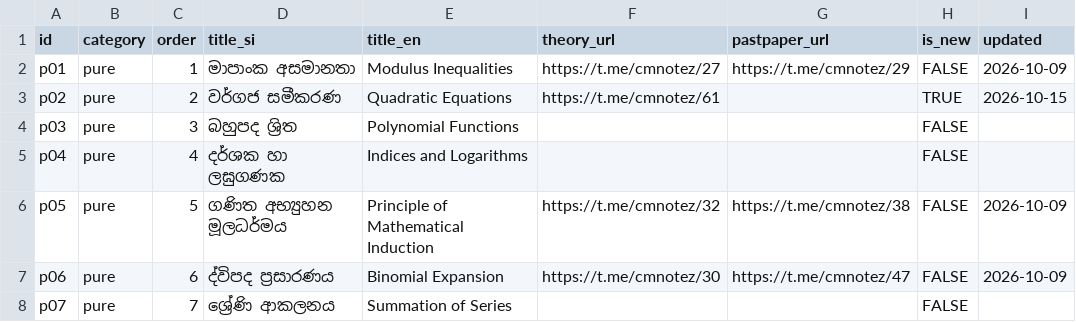
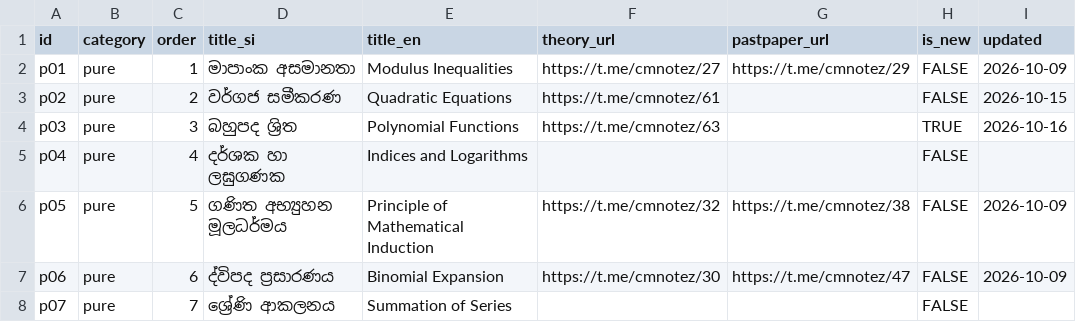
Before and after one commit to sazindux/cmnotez, a CSV file: data/topics.csv, drawn as a sheet; only a part is shown.

Commit message:
Update topics.csv

```diff
--- a/data/topics.csv
+++ b/data/topics.csv
@@ -2,4 +2,4 @@ id,category,order,title_si,title_en,theory_url,pastpaper_url,is_new,updated
 p01,pure,1,මාපාංක අසමානතා,Modulus Inequalities,https://t.me/cmnotez/27,https://t.me/cmnotez/29,FALSE,2026-10-09
-p02,pure,2,වර්ගජ සමීකරණ,Quadratic Equations,https://t.me/cmnotez/61,,TRUE,2026-10-15
-p03,pure,3,බහුපද ශ්‍රිත,Polynomial Functions,,,FALSE,
+p02,pure,2,වර්ගජ සමීකරණ,Quadratic Equations,https://t.me/cmnotez/61,,FALSE,2026-10-15
+p03,pure,3,බහුපද ශ්‍රිත,Polynomial Functions,https://t.me/cmnotez/63,,TRUE,2026-10-16
 p04,pure,4,දර්ශක හා ලඝුගණක,Indices and Logarithms,,,FALSE,
```
